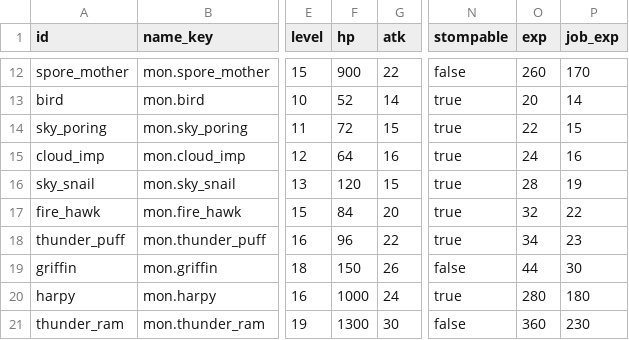
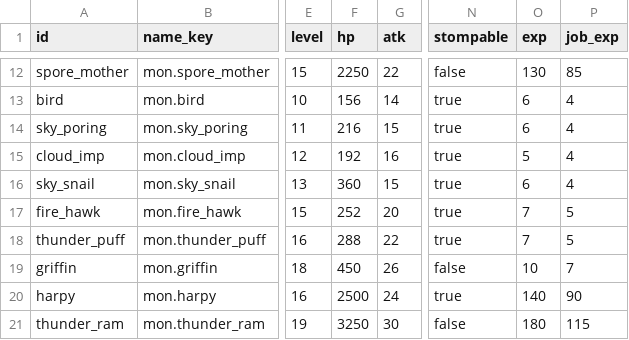
Before and after one commit to suthipongs10-a11y/ragrebuildproject, a CSV file: SummonJump/content/monsters.csv, drawn as a sheet; only a part is shown, gaps mark what is left out; the diff covers the shown part only; the diff names each change by its address in the sheet, - before the commit and + after, or states it on an @@ line.

```diff
--- a/SummonJump/content/monsters.csv
+++ b/SummonJump/content/monsters.csv
-F12 (hp): 900
+F12 (hp): 2250
-O12 (exp): 260
+O12 (exp): 130
-P12 (job_exp): 170
+P12 (job_exp): 85
-F13 (hp): 52
+F13 (hp): 156
-O13 (exp): 20
+O13 (exp): 6
-P13 (job_exp): 14
+P13 (job_exp): 4
-F14 (hp): 72
+F14 (hp): 216
-O14 (exp): 22
+O14 (exp): 6
-P14 (job_exp): 15
+P14 (job_exp): 4
-F15 (hp): 64
+F15 (hp): 192
-O15 (exp): 24
+O15 (exp): 5
-P15 (job_exp): 16
+P15 (job_exp): 4
-F16 (hp): 120
+F16 (hp): 360
-O16 (exp): 28
+O16 (exp): 6
-P16 (job_exp): 19
+P16 (job_exp): 4
-F17 (hp): 84
+F17 (hp): 252
-O17 (exp): 32
+O17 (exp): 7
-P17 (job_exp): 22
+P17 (job_exp): 5
-F18 (hp): 96
+F18 (hp): 288
-O18 (exp): 34
+O18 (exp): 7
-P18 (job_exp): 23
+P18 (job_exp): 5
-F19 (hp): 150
+F19 (hp): 450
-O19 (exp): 44
+O19 (exp): 10
-P19 (job_exp): 30
+P19 (job_exp): 7
-F20 (hp): 1000
+F20 (hp): 2500
-O20 (exp): 280
+O20 (exp): 140
-P20 (job_exp): 180
+P20 (job_exp): 90
-F21 (hp): 1300
+F21 (hp): 3250
-O21 (exp): 360
+O21 (exp): 180
-P21 (job_exp): 230
+P21 (job_exp): 115
```
Also changed, not shown: 66 edited cells elsewhere in this file, 6 other files.
